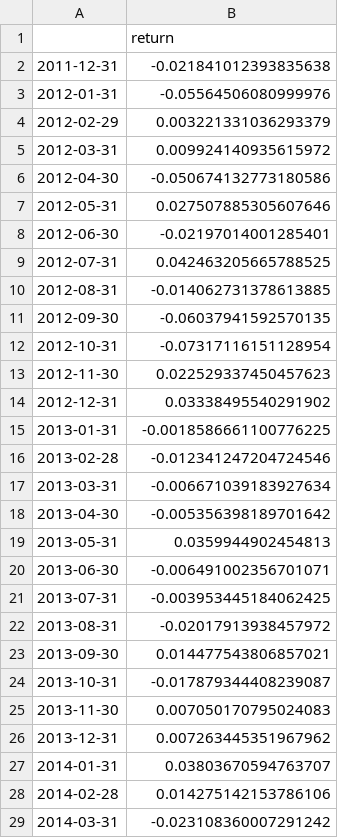
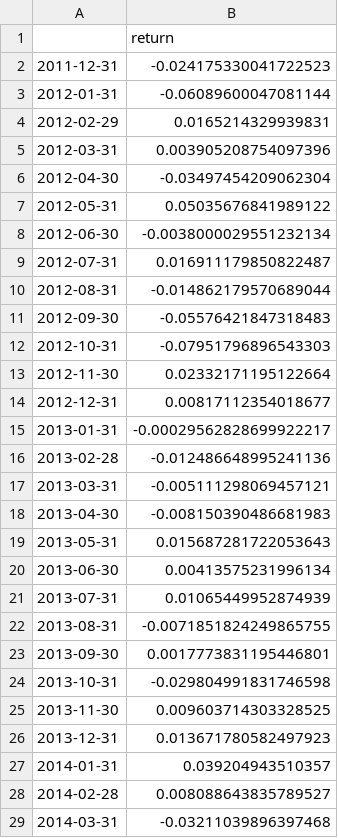
Before and after one commit to AmarRSehgal/fractal-trading, a CSV file: results/gbm_ls_returns.csv, drawn as a sheet; only a part is shown; the diff covers the shown part only.

```diff
--- a/results/gbm_ls_returns.csv
+++ b/results/gbm_ls_returns.csv
@@ -1,29 +1,29 @@
 ,return
-2011-12-31,-0.021841012393835638
-2012-01-31,-0.05564506080999976
-2012-02-29,0.003221331036293379
-2012-03-31,0.009924140935615972
-2012-04-30,-0.050674132773180586
-2012-05-31,0.027507885305607646
-2012-06-30,-0.02197014001285401
-2012-07-31,0.042463205665788525
-2012-08-31,-0.014062731378613885
-2012-09-30,-0.06037941592570135
-2012-10-31,-0.07317116151128954
-2012-11-30,0.022529337450457623
-2012-12-31,0.03338495540291902
-2013-01-31,-0.0018586661100776225
-2013-02-28,-0.012341247204724546
-2013-03-31,-0.006671039183927634
-2013-04-30,-0.005356398189701642
-2013-05-31,0.0359944902454813
-2013-06-30,-0.006491002356701071
-2013-07-31,-0.003953445184062425
-2013-08-31,-0.02017913938457972
-2013-09-30,0.014477543806857021
-2013-10-31,-0.017879344408239087
-2013-11-30,0.007050170795024083
-2013-12-31,0.007263445351967962
-2014-01-31,0.03803670594763707
-2014-02-28,0.014275142153786106
-2014-03-31,-0.023108360007291242
+2011-12-31,-0.024175330041722523
+2012-01-31,-0.06089600047081144
+2012-02-29,0.0165214329939831
+2012-03-31,0.003905208754097396
+2012-04-30,-0.03497454209062304
+2012-05-31,0.05035676841989122
+2012-06-30,-0.0038000029551232134
+2012-07-31,0.016911179850822487
+2012-08-31,-0.014862179570689044
+2012-09-30,-0.05576421847318483
+2012-10-31,-0.07951796896543303
+2012-11-30,0.02332171195122664
+2012-12-31,0.00817112354018677
+2013-01-31,-0.00029562828699922217
+2013-02-28,-0.012486648995241136
+2013-03-31,-0.005111298069457121
+2013-04-30,-0.008150390486681983
+2013-05-31,0.015687281722053643
+2013-06-30,0.00413575231996134
+2013-07-31,0.01065449952874939
+2013-08-31,-0.0071851824249865755
+2013-09-30,0.0017773831195446801
+2013-10-31,-0.029804991831746598
+2013-11-30,0.009603714303328525
+2013-12-31,0.013671780582497923
+2014-01-31,0.039204943510357
+2014-02-28,0.008088643835789527
+2014-03-31,-0.03211039896397468
```
Also changed, not shown: 4 added rows and 145 edited cells elsewhere in this file, results/gbm_walkforward_predictions.csv, results/hurst_distribution_sp100.csv, 21 other files.
